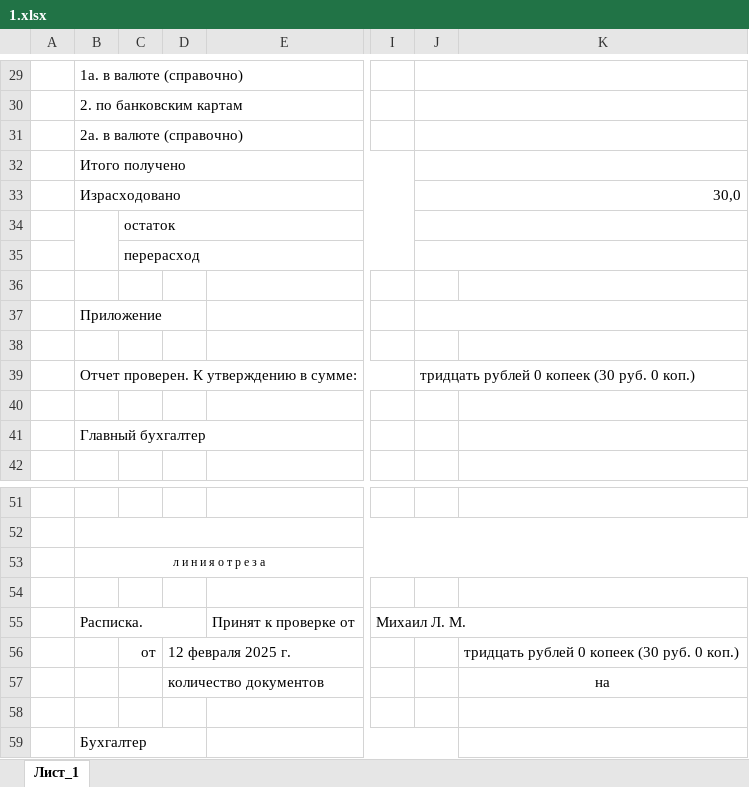
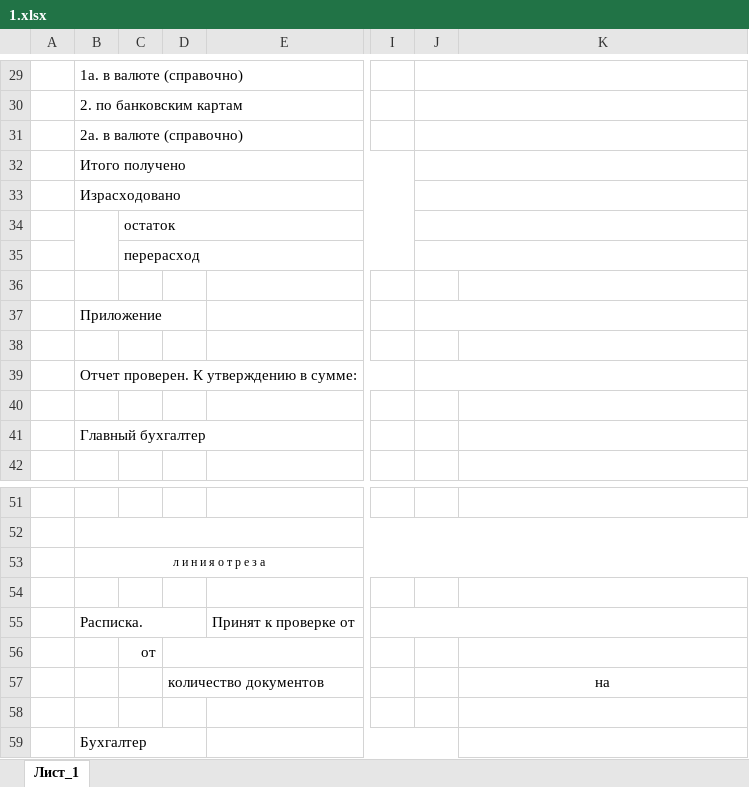
Before and after one commit to disciplined-pioneer/-, an Excel workbook: data/1.xlsx, sheet Лист_1, drawn as a sheet; only a part is shown, gaps mark what is left out; values as stored, in another font and other column widths than the file's, no borders; charts and pictures not drawn; the diff covers the shown part only; the diff names each change by its address in the sheet, - before the commit and + after, or states it on an @@ line.

```diff
--- a/data/1.xlsx (sheet Лист_1)
+++ b/data/1.xlsx (sheet Лист_1)
-J33: 30,0
+J33: (empty)
-J39: тридцать рублей 0 копеек (30 руб. 0 коп.)
+J39: (empty)
-I55: Михаил Л. М.
+I55: (empty)
-D56: 12 февраля 2025 г.
+D56: (empty)
-K56: тридцать рублей 0 копеек (30 руб. 0 коп.)
+K56: (empty)
```
Also changed, not shown: 8 removed rows, 8 edited cells and merged cells elsewhere in this sheet, charts or pictures, 7 other files.
